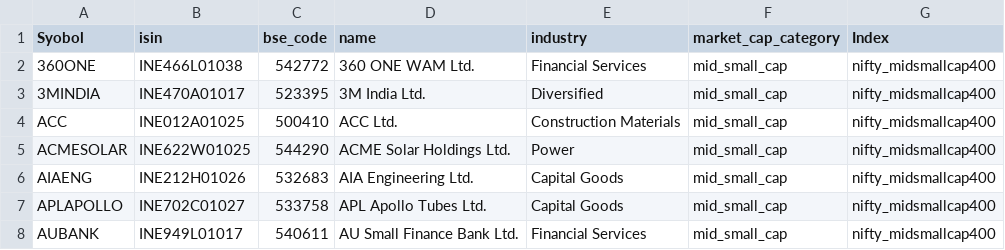
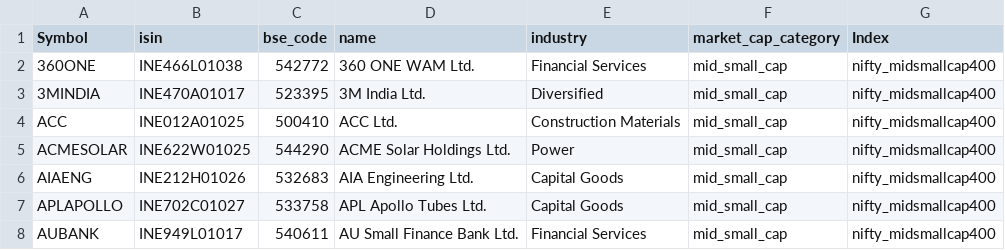
Before and after one commit to ArnavThapliyal/data_harvester, a CSV file: config/company_universe.csv, drawn as a sheet; only a part is shown.

```diff
--- a/config/company_universe.csv
+++ b/config/company_universe.csv
@@ -1,2 +1,2 @@
-Syobol,isin,bse_code,name,industry,market_cap_category,Index
+Symbol,isin,bse_code,name,industry,market_cap_category,Index
 360ONE,INE466L01038,542772,360 ONE WAM Ltd.,Financial Services,mid_small_cap,nifty_midsmallcap400
```
Also changed, not shown: 3 other files.
